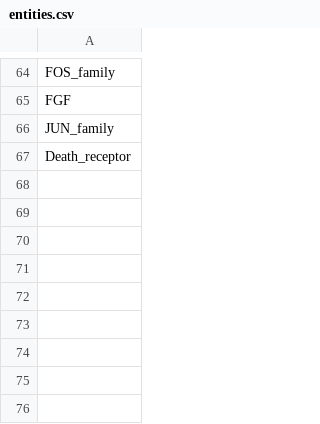
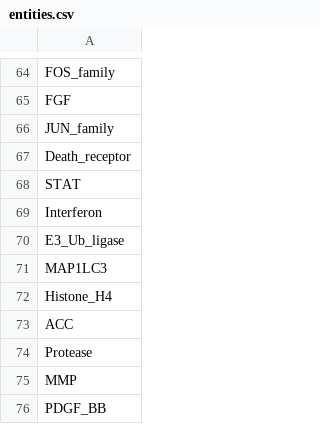
Before and after one commit to johnbachman/famplex, a CSV file: entities.csv, drawn as a sheet; only a part is shown, gaps mark what is left out.

Commit message:
Update entities list

```diff
--- a/entities.csv
+++ b/entities.csv
@@ -67 +67,10 @@ JUN_family
 Death_receptor
+STAT
+Interferon
+E3_Ub_ligase
+MAP1LC3
+Histone_H4
+ACC
+Protease
+MMP
+PDGF_BB
```
